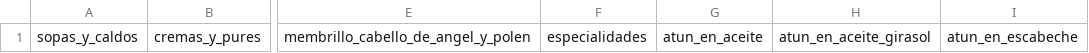
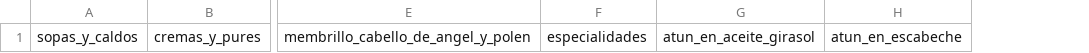
Before and after one commit to agchivite/Wewiza, a CSV file: 03_Backend/market_02/api_market_02/static/ahorramas_categories_ids_to_scrap/conservas_caldos_y_cremas.csv, drawn as a sheet; only a part is shown, gaps mark what is left out; the diff names each change by its address in the sheet, - before the commit and + after, or states it on an @@ line.

Commit message:
[Fix] Remove categories that cause conflict in scrapping ahorramas

```diff
--- a/03_Backend/market_02/api_market_02/static/ahorramas_categories_ids_to_scrap/conservas_caldos_y_cremas.csv
+++ b/03_Backend/market_02/api_market_02/static/ahorramas_categories_ids_to_scrap/conservas_caldos_y_cremas.csv
-column G, row 1: atun_en_aceite
```
Also changed, not shown: 1 other file.
